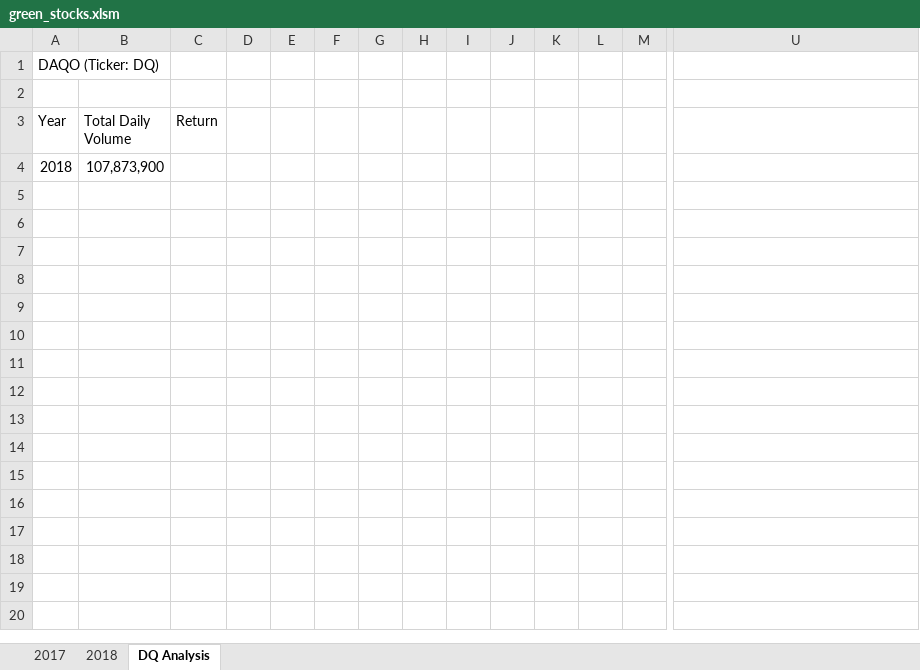
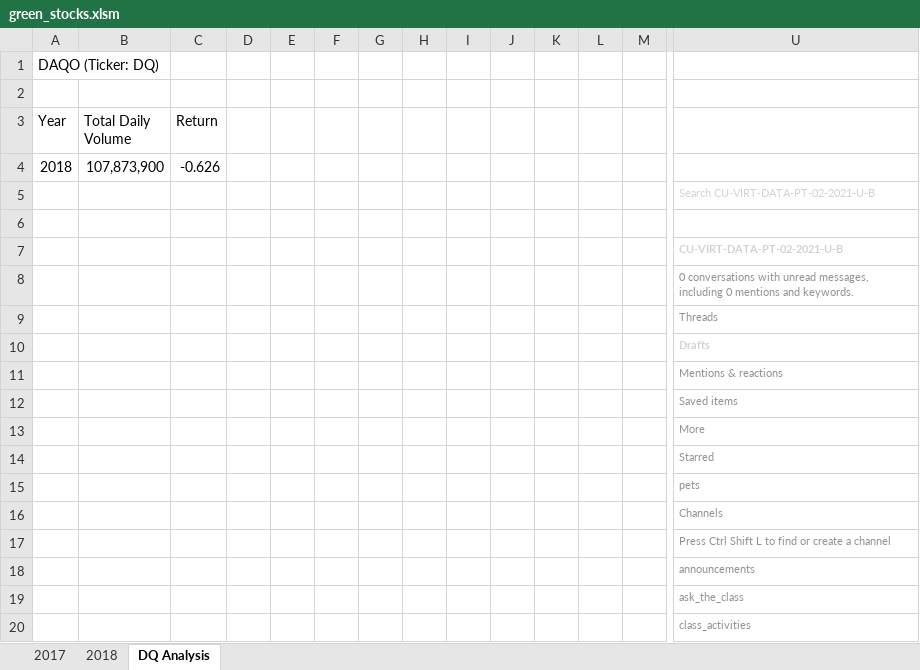
Before and after one commit to carlysandler/stock_analysis, an Excel workbook: green_stocks.xlsm, sheet DQ Analysis, drawn as a sheet; only a part is shown, gaps mark what is left out; values as stored, in another font and other column widths than the file's, no borders; charts and pictures not drawn; rows hold the shown columns only; the diff covers the shown part only; the diff names each change by its address in the sheet, - before the commit and + after, or states it on an @@ line.

Commit message:
stock_analysis macro (final) push through
final macro on "DQ Analysis" worksheet is updated

```diff
--- a/green_stocks.xlsm (sheet DQ Analysis)
+++ b/green_stocks.xlsm (sheet DQ Analysis)
-C4 (Return): (empty)
+C4 (Return): -0.626
+row 5:  |  |  |  |  |  |  |  |  |  |  |  |  | Search CU-VIRT-DATA-PT-02-2021-U-B
+row 6: (empty)
+row 7:  |  |  |  |  |  |  |  |  |  |  |  |  | CU-VIRT-DATA-PT-02-2021-U-B
+row 8:  |  |  |  |  |  |  |  |  |  |  |  |  | 0 conversations with unread messages, including 0 mentions and keywords.
+row 9:  |  |  |  |  |  |  |  |  |  |  |  |  | Threads
+row 10:  |  |  |  |  |  |  |  |  |  |  |  |  | Drafts
+row 11:  |  |  |  |  |  |  |  |  |  |  |  |  | Mentions & reactions
+row 12:  |  |  |  |  |  |  |  |  |  |  |  |  | Saved items
+row 13:  |  |  |  |  |  |  |  |  |  |  |  |  | More
+row 14:  |  |  |  |  |  |  |  |  |  |  |  |  | Starred
+row 15:  |  |  |  |  |  |  |  |  |  |  |  |  | pets
+row 16:  |  |  |  |  |  |  |  |  |  |  |  |  | Channels
+row 17:  |  |  |  |  |  |  |  |  |  |  |  |  | Press Ctrl Shift L to find or create a channel
+row 18:  |  |  |  |  |  |  |  |  |  |  |  |  | announcements
+row 19:  |  |  |  |  |  |  |  |  |  |  |  |  | ask_the_class
+row 20:  |  |  |  |  |  |  |  |  |  |  |  |  | class_activities
```
Also changed, not shown: 77 added rows elsewhere in this sheet, sheet 2018, charts or pictures.
